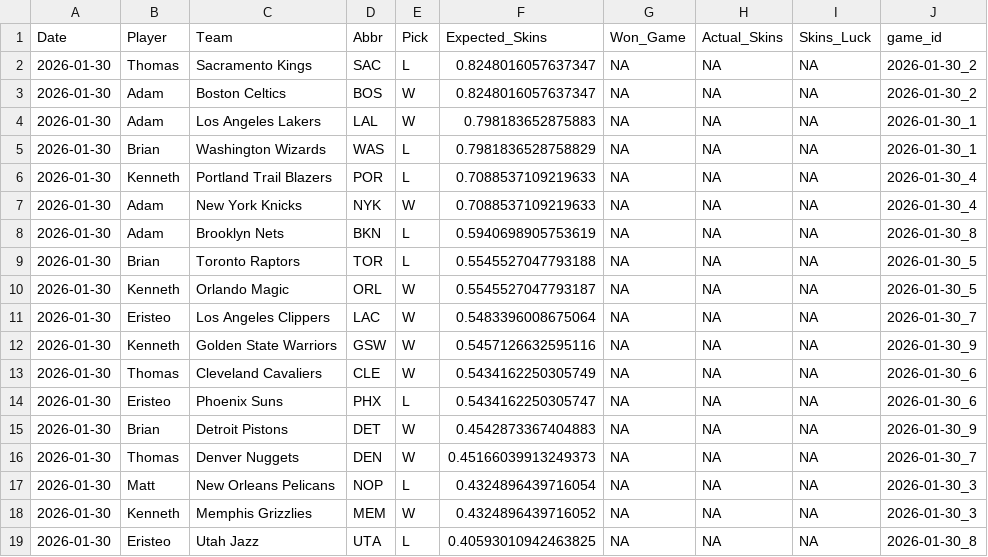
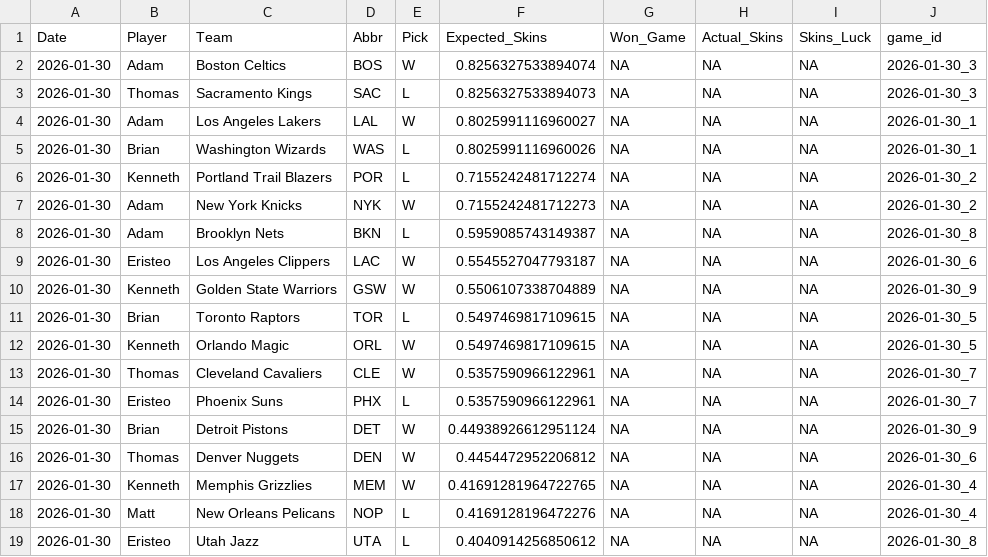
Before and after one commit to ejperez2/Daily-Skins-Matchups, a CSV file: skins_history/2026-01-30.csv, drawn as a sheet.

```diff
--- a/skins_history/2026-01-30.csv
+++ b/skins_history/2026-01-30.csv
@@ -1,19 +1,19 @@
 Date,Player,Team,Abbr,Pick,Expected_Skins,Won_Game,Actual_Skins,Skins_Luck,game_id
-2026-01-30,Thomas,Sacramento Kings,SAC,L,0.8248016057637347,NA,NA,NA,2026-01-30_2
-2026-01-30,Adam,Boston Celtics,BOS,W,0.8248016057637347,NA,NA,NA,2026-01-30_2
-2026-01-30,Adam,Los Angeles Lakers,LAL,W,0.798183652875883,NA,NA,NA,2026-01-30_1
-2026-01-30,Brian,Washington Wizards,WAS,L,0.7981836528758829,NA,NA,NA,2026-01-30_1
-2026-01-30,Kenneth,Portland Trail Blazers,POR,L,0.7088537109219633,NA,NA,NA,2026-01-30_4
-2026-01-30,Adam,New York Knicks,NYK,W,0.7088537109219633,NA,NA,NA,2026-01-30_4
-2026-01-30,Adam,Brooklyn Nets,BKN,L,0.5940698905753619,NA,NA,NA,2026-01-30_8
-2026-01-30,Brian,Toronto Raptors,TOR,L,0.5545527047793188,NA,NA,NA,2026-01-30_5
-2026-01-30,Kenneth,Orlando Magic,ORL,W,0.5545527047793187,NA,NA,NA,2026-01-30_5
-2026-01-30,Eristeo,Los Angeles Clippers,LAC,W,0.5483396008675064,NA,NA,NA,2026-01-30_7
-2026-01-30,Kenneth,Golden State Warriors,GSW,W,0.5457126632595116,NA,NA,NA,2026-01-30_9
-2026-01-30,Thomas,Cleveland Cavaliers,CLE,W,0.5434162250305749,NA,NA,NA,2026-01-30_6
-2026-01-30,Eristeo,Phoenix Suns,PHX,L,0.5434162250305747,NA,NA,NA,2026-01-30_6
-2026-01-30,Brian,Detroit Pistons,DET,W,0.4542873367404883,NA,NA,NA,2026-01-30_9
-2026-01-30,Thomas,Denver Nuggets,DEN,W,0.45166039913249373,NA,NA,NA,2026-01-30_7
-2026-01-30,Matt,New Orleans Pelicans,NOP,L,0.4324896439716054,NA,NA,NA,2026-01-30_3
-2026-01-30,Kenneth,Memphis Grizzlies,MEM,W,0.4324896439716052,NA,NA,NA,2026-01-30_3
-2026-01-30,Eristeo,Utah Jazz,UTA,L,0.40593010942463825,NA,NA,NA,2026-01-30_8
+2026-01-30,Adam,Boston Celtics,BOS,W,0.8256327533894074,NA,NA,NA,2026-01-30_3
+2026-01-30,Thomas,Sacramento Kings,SAC,L,0.8256327533894073,NA,NA,NA,2026-01-30_3
+2026-01-30,Adam,Los Angeles Lakers,LAL,W,0.8025991116960027,NA,NA,NA,2026-01-30_1
+2026-01-30,Brian,Washington Wizards,WAS,L,0.8025991116960026,NA,NA,NA,2026-01-30_1
+2026-01-30,Kenneth,Portland Trail Blazers,POR,L,0.7155242481712274,NA,NA,NA,2026-01-30_2
+2026-01-30,Adam,New York Knicks,NYK,W,0.7155242481712273,NA,NA,NA,2026-01-30_2
+2026-01-30,Adam,Brooklyn Nets,BKN,L,0.5959085743149387,NA,NA,NA,2026-01-30_8
+2026-01-30,Eristeo,Los Angeles Clippers,LAC,W,0.5545527047793187,NA,NA,NA,2026-01-30_6
+2026-01-30,Kenneth,Golden State Warriors,GSW,W,0.5506107338704889,NA,NA,NA,2026-01-30_9
+2026-01-30,Brian,Toronto Raptors,TOR,L,0.5497469817109615,NA,NA,NA,2026-01-30_5
+2026-01-30,Kenneth,Orlando Magic,ORL,W,0.5497469817109615,NA,NA,NA,2026-01-30_5
+2026-01-30,Thomas,Cleveland Cavaliers,CLE,W,0.5357590966122961,NA,NA,NA,2026-01-30_7
+2026-01-30,Eristeo,Phoenix Suns,PHX,L,0.5357590966122961,NA,NA,NA,2026-01-30_7
+2026-01-30,Brian,Detroit Pistons,DET,W,0.44938926612951124,NA,NA,NA,2026-01-30_9
+2026-01-30,Thomas,Denver Nuggets,DEN,W,0.4454472952206812,NA,NA,NA,2026-01-30_6
+2026-01-30,Kenneth,Memphis Grizzlies,MEM,W,0.41691281964722765,NA,NA,NA,2026-01-30_4
+2026-01-30,Matt,New Orleans Pelicans,NOP,L,0.4169128196472276,NA,NA,NA,2026-01-30_4
+2026-01-30,Eristeo,Utah Jazz,UTA,L,0.4040914256850612,NA,NA,NA,2026-01-30_8
```
